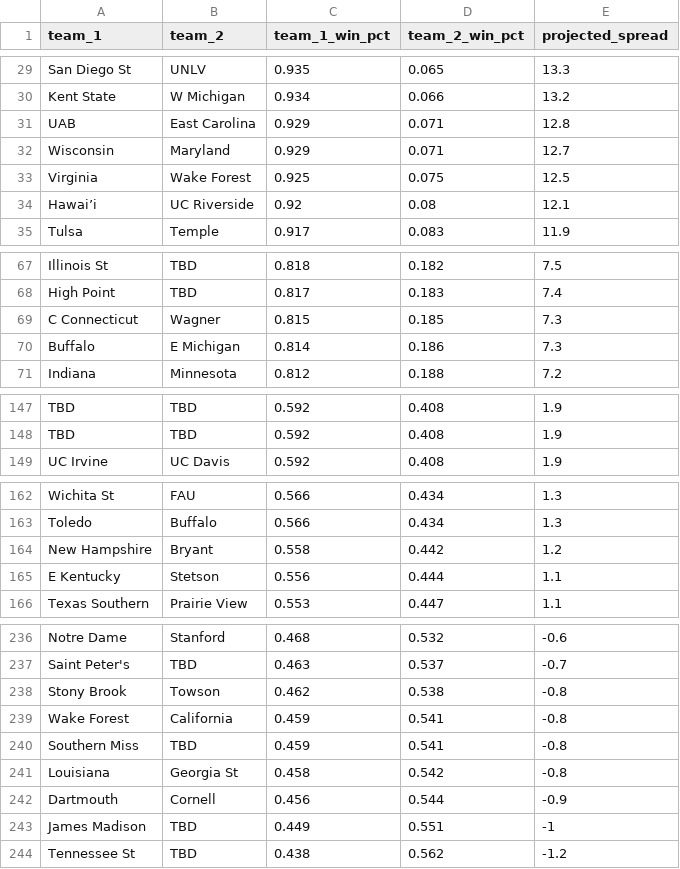
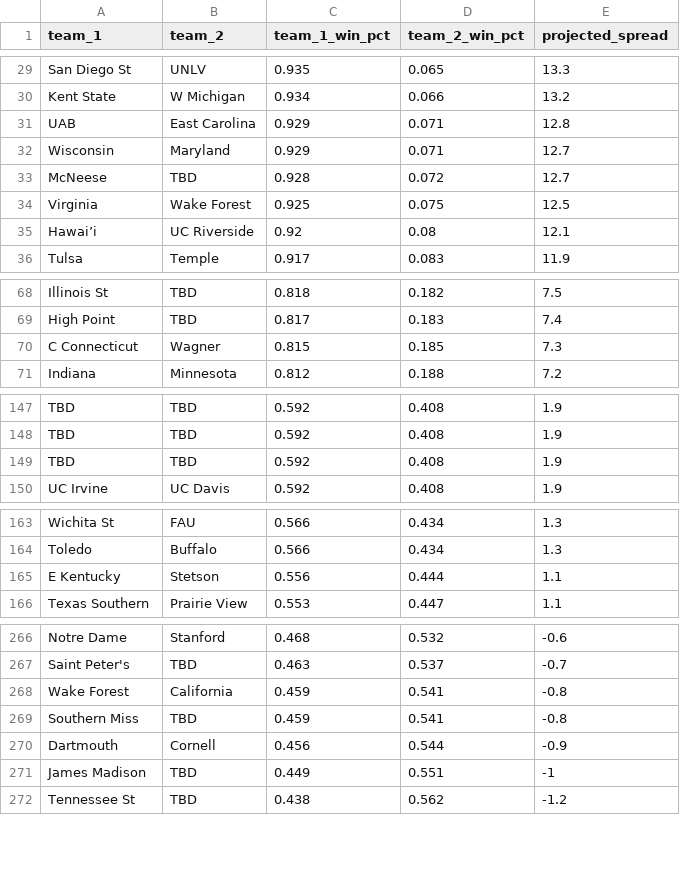
Before and after one commit to lukecassada05-eng/lukecassada.github.io, a CSV file: CBB/data/CBB_Elo_Future_Game_Predictions.csv, drawn as a sheet; only a part is shown, gaps mark what is left out; the diff covers the shown part only.

```diff
--- a/CBB/data/CBB_Elo_Future_Game_Predictions.csv
+++ b/CBB/data/CBB_Elo_Future_Game_Predictions.csv
@@ -32,2 +32,3 @@ UAB,East Carolina,0.929,0.071,12.8
 Wisconsin,Maryland,0.929,0.071,12.7
+McNeese,TBD,0.928,0.072,12.7
 Virginia,Wake Forest,0.925,0.075,12.5
@@ -69,3 +70,2 @@ High Point,TBD,0.817,0.183,7.4
 C Connecticut,Wagner,0.815,0.185,7.3
-Buffalo,E Michigan,0.814,0.186,7.3
 Indiana,Minnesota,0.812,0.188,7.2
@@ -148,2 +148,3 @@ TBD,TBD,0.592,0.408,1.9
 TBD,TBD,0.592,0.408,1.9
+TBD,TBD,0.592,0.408,1.9
 UC Irvine,UC Davis,0.592,0.408,1.9
@@ -163,3 +164,2 @@ Wichita St,FAU,0.566,0.434,1.3
 Toledo,Buffalo,0.566,0.434,1.3
-New Hampshire,Bryant,0.558,0.442,1.2
 E Kentucky,Stetson,0.556,0.444,1.1
@@ -237,6 +267,4 @@ Notre Dame,Stanford,0.468,0.532,-0.6
 Saint Peter's,TBD,0.463,0.537,-0.7
-Stony Brook,Towson,0.462,0.538,-0.8
 Wake Forest,California,0.459,0.541,-0.8
 Southern Miss,TBD,0.459,0.541,-0.8
-Louisiana,Georgia St,0.458,0.542,-0.8
 Dartmouth,Cornell,0.456,0.544,-0.9
```
Also changed, not shown: 30 added rows and 4 removed rows elsewhere in this file, CBB/data/CBB_Projected_Final_Records_2026.csv, CBB/data/CBB_Projected_Records_SOS_2026.csv.
